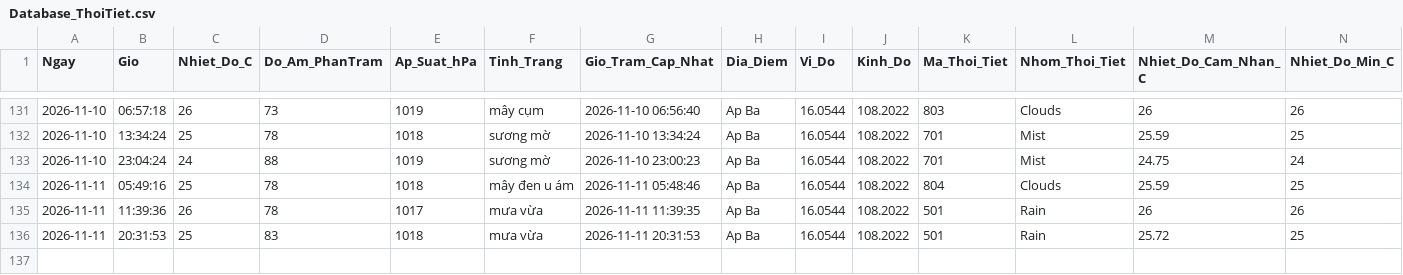
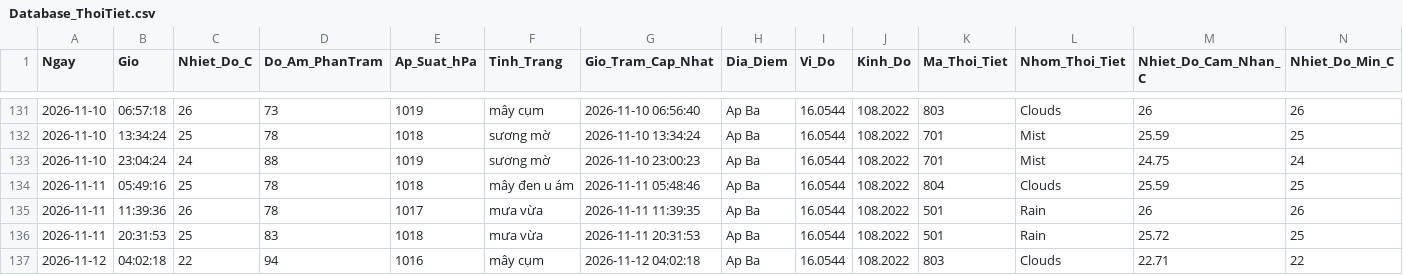
Before and after one commit to Ba-Phu06/ThoiTiet, a CSV file: Database_ThoiTiet.csv, drawn as a sheet; only a part is shown, gaps mark what is left out; rows hold the shown columns only; the diff names each change by its address in the sheet, - before the commit and + after, or states it on an @@ line.

```diff
--- a/Database_ThoiTiet.csv
+++ b/Database_ThoiTiet.csv
+row 137: 2026-11-12 | 04:02:18 | 22 | 94 | 1016 | mây cụm | 2026-11-12 04:02:18 | Ap Ba | 16.0544 | 108.2022 | 803 | Clouds | 22.71 | 22
```
